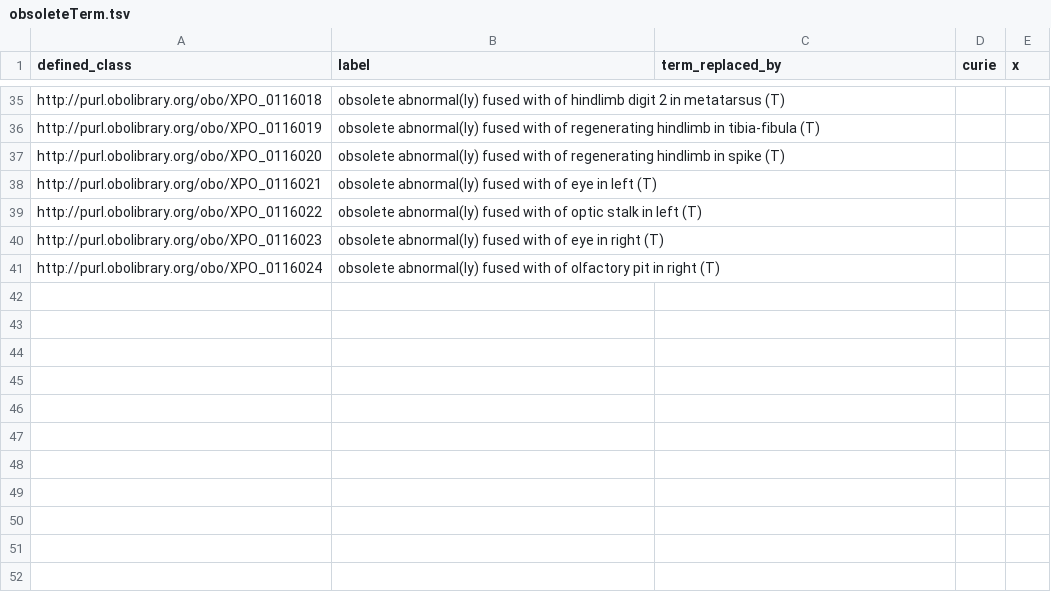
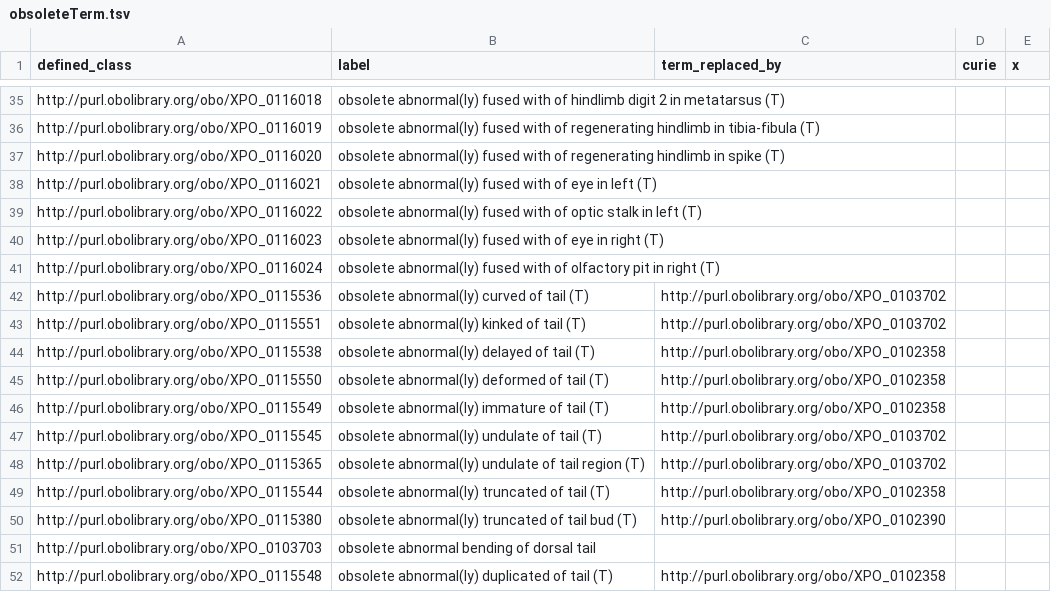
Before and after one commit to obophenotype/xenopus-phenotype-ontology, a TSV file: src/patterns/data/manual/obsoleteTerm.tsv, drawn as a sheet; only a part is shown, gaps mark what is left out; the diff names each change by its address in the sheet, - before the commit and + after, or states it on an @@ line.

Commit message:
Obsolete terms, resolves #68.

```diff
--- a/src/patterns/data/manual/obsoleteTerm.tsv
+++ b/src/patterns/data/manual/obsoleteTerm.tsv
+row 42: http://purl.obolibrary.org/obo/XPO_0115536 | obsolete abnormal(ly) curved of tail (T) | http://purl.obolibrary.org/obo/XPO_0103702
+row 43: http://purl.obolibrary.org/obo/XPO_0115551 | obsolete abnormal(ly) kinked of tail (T) | http://purl.obolibrary.org/obo/XPO_0103702
+row 44: http://purl.obolibrary.org/obo/XPO_0115538 | obsolete abnormal(ly) delayed of tail (T) | http://purl.obolibrary.org/obo/XPO_0102358
+row 45: http://purl.obolibrary.org/obo/XPO_0115550 | obsolete abnormal(ly) deformed of tail (T) | http://purl.obolibrary.org/obo/XPO_0102358
+row 46: http://purl.obolibrary.org/obo/XPO_0115549 | obsolete abnormal(ly) immature of tail (T) | http://purl.obolibrary.org/obo/XPO_0102358
+row 47: http://purl.obolibrary.org/obo/XPO_0115545 | obsolete abnormal(ly) undulate of tail (T) | http://purl.obolibrary.org/obo/XPO_0103702
+row 48: http://purl.obolibrary.org/obo/XPO_0115365 | obsolete abnormal(ly) undulate of tail region (T) | http://purl.obolibrary.org/obo/XPO_0103702
+row 49: http://purl.obolibrary.org/obo/XPO_0115544 | obsolete abnormal(ly) truncated of tail (T) | http://purl.obolibrary.org/obo/XPO_0102358
+row 50: http://purl.obolibrary.org/obo/XPO_0115380 | obsolete abnormal(ly) truncated of tail bud (T) | http://purl.obolibrary.org/obo/XPO_0102390
+row 51: http://purl.obolibrary.org/obo/XPO_0103703 | obsolete abnormal bending of dorsal tail
+row 52: http://purl.obolibrary.org/obo/XPO_0115548 | obsolete abnormal(ly) duplicated of tail (T) | http://purl.obolibrary.org/obo/XPO_0102358
```
